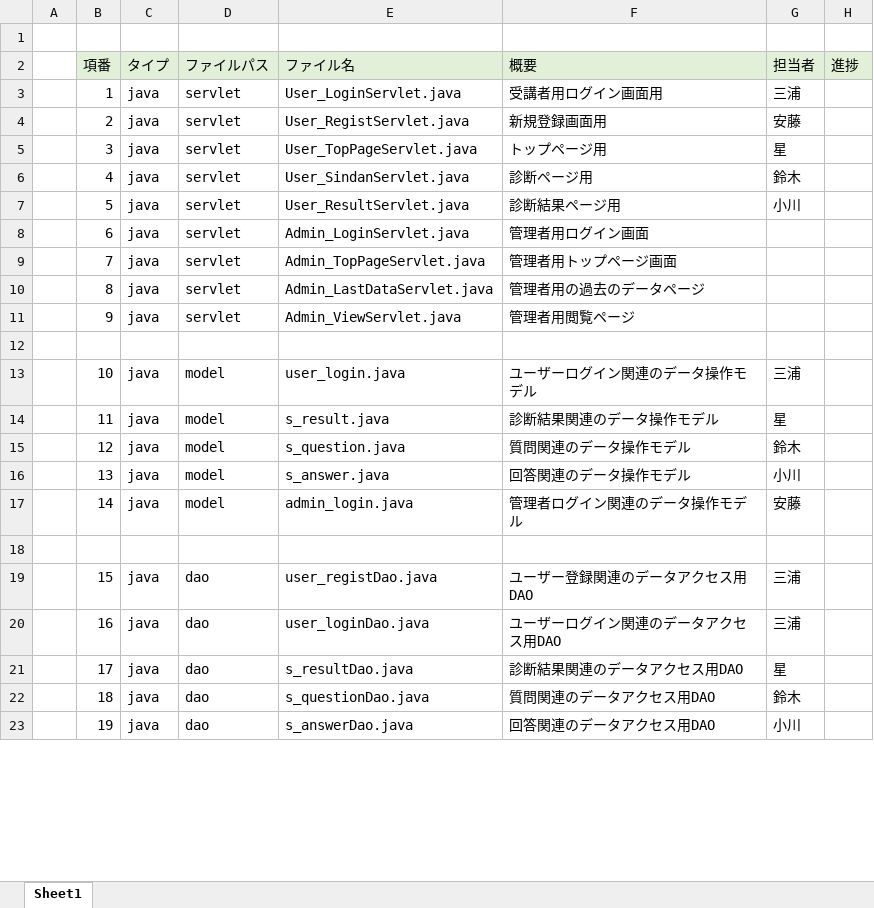
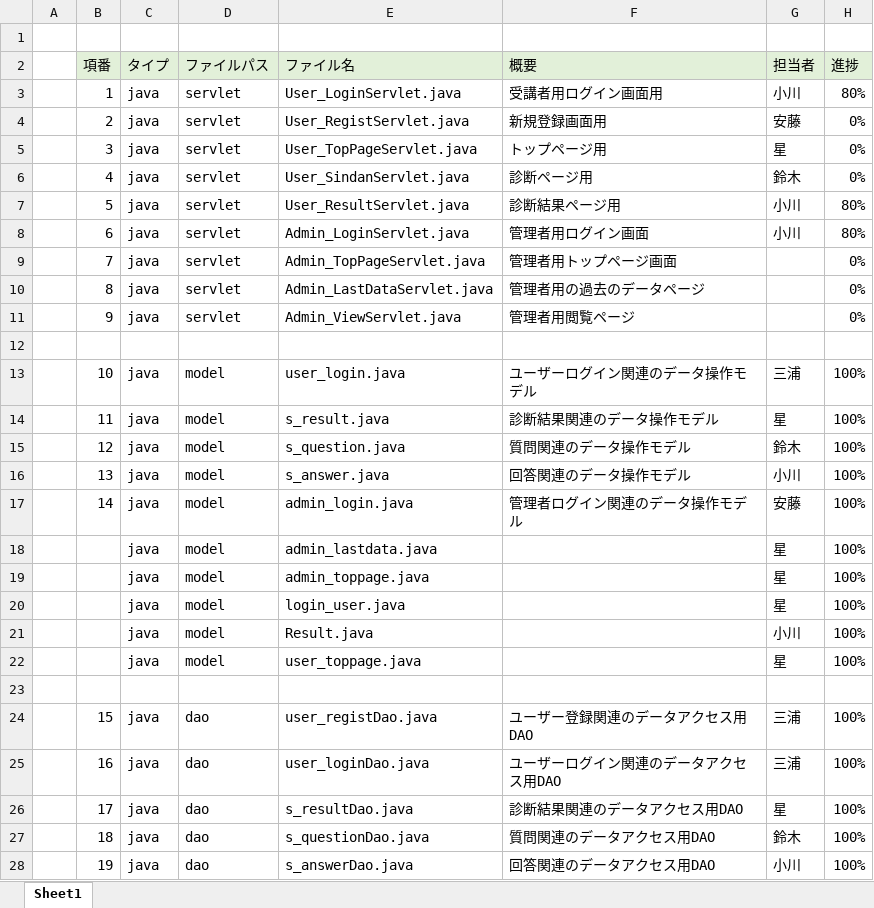
Before and after one commit to DOJO-2021/C-3, an Excel workbook: documnets/ファイル構成一覧表_ヨッシーアイランド.xlsx, sheet Sheet1, drawn as a sheet; only a part is shown; values as stored, in another font and other column widths than the file's, no borders; addresses are those after the commit; the diff covers the shown part only; the diff names each change by its address in the sheet, - before the commit and + after, or states it on an @@ line.

```diff
--- a/documnets/ファイル構成一覧表_ヨッシーアイランド.xlsx (sheet Sheet1)
+++ b/documnets/ファイル構成一覧表_ヨッシーアイランド.xlsx (sheet Sheet1)
-G3 (担当者): 三浦
+G3 (担当者): 小川
-H3 (進捗): (empty)
+H3 (進捗): 80%
-H4:H6 (進捗): (empty)
+H4:H6 (進捗): 0%
-H7:H8 (進捗): (empty)
+H7:H8 (進捗): 80%
-G8 (担当者): (empty)
+G8 (担当者): 小川
-H9:H11 (進捗): (empty)
+H9:H11 (進捗): 0%
-H13:H17 (進捗): (empty)
+H13:H17 (進捗): 100%
+row 18:  |  | java | model | admin_lastdata.java |  | 星 | 100%
+row 19:  |  | java | model | admin_toppage.java |  | 星 | 100%
+row 20:  |  | java | model | login_user.java |  | 星 | 100%
+row 21:  |  | java | model | Result.java |  | 小川 | 100%
+row 22:  |  | java | model | user_toppage.java |  | 星 | 100%
-H24:H28 (進捗): (empty)
+H24:H28 (進捗): 100%
```
Also changed, not shown: 1 edited cell elsewhere in this sheet, 1 other file.
